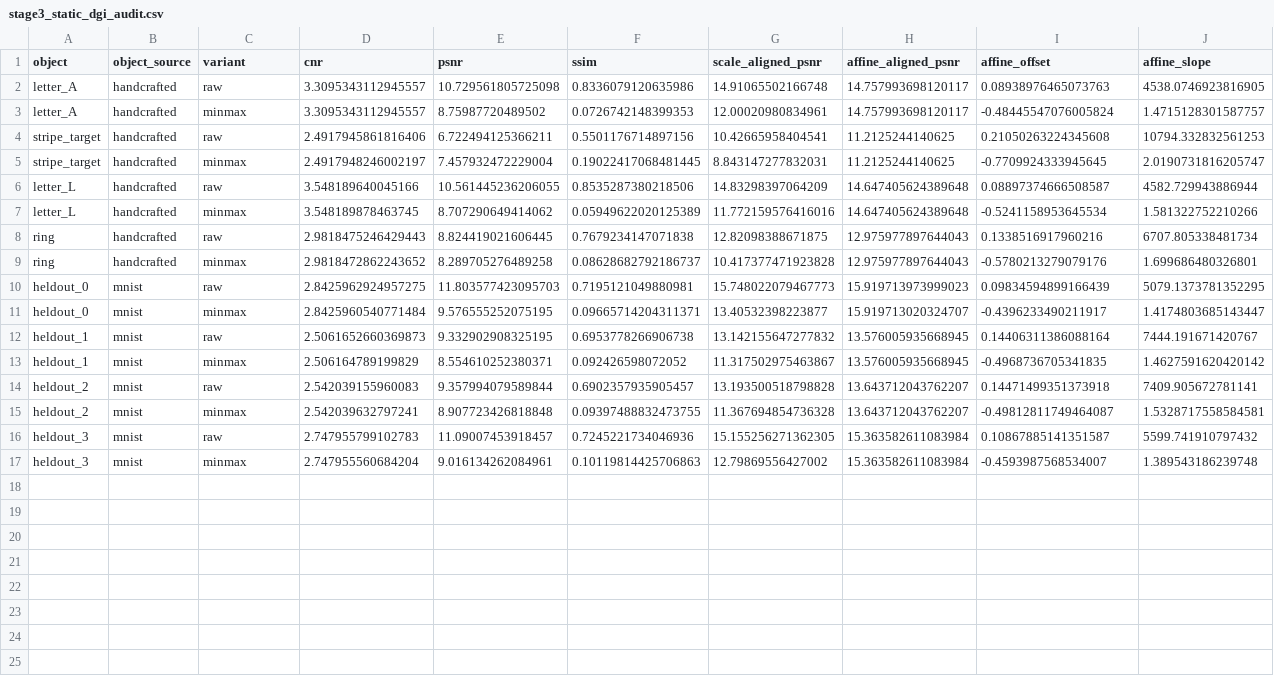
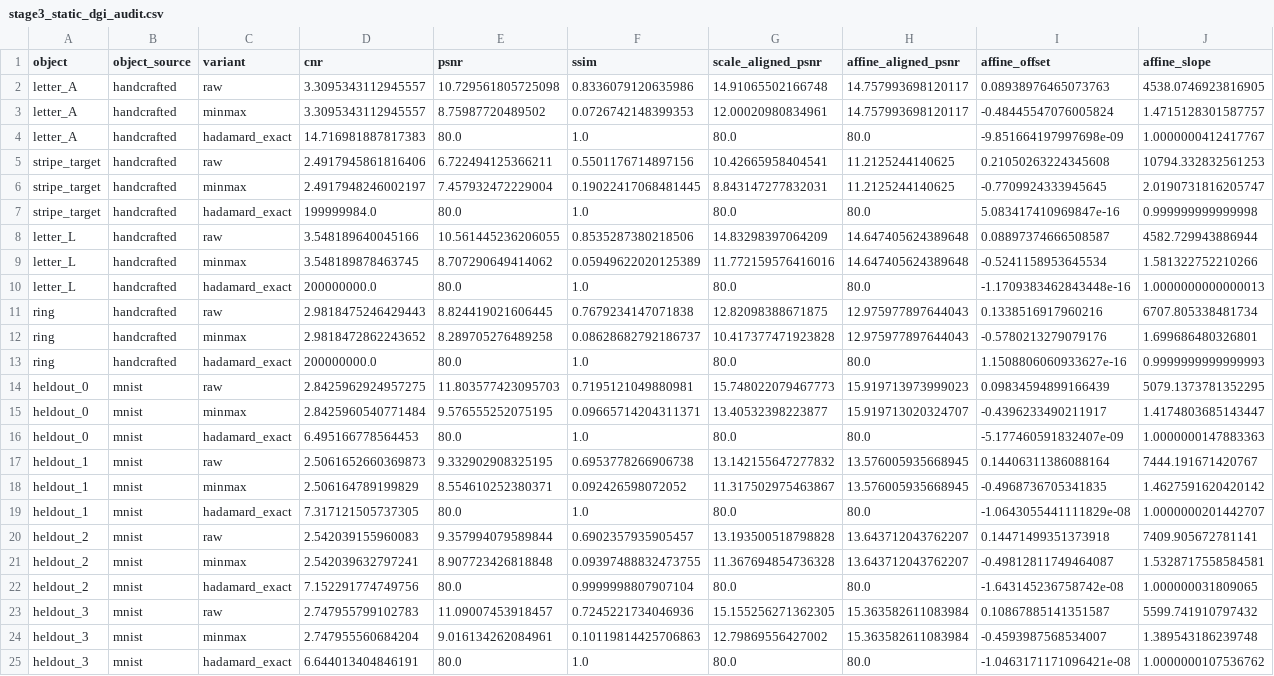
Before and after one commit to ccyyyYyzz/GI_a1, a CSV file: scgi_repro/results/stage3_static_dgi_audit/stage3_static_dgi_audit.csv, drawn as a sheet; only a part is shown; rows hold the shown columns only; the diff names each change by its address in the sheet, - before the commit and + after, or states it on an @@ line.

```diff
--- a/scgi_repro/results/stage3_static_dgi_audit/stage3_static_dgi_audit.csv
+++ b/scgi_repro/results/stage3_static_dgi_audit/stage3_static_dgi_audit.csv
+row 4: letter_A | handcrafted | hadamard_exact | 14.716981887817383 | 80.0 | 1.0 | 80.0 | 80.0 | -9.851664197997698e-09 | 1.0000000412417767
+row 7: stripe_target | handcrafted | hadamard_exact | 199999984.0 | 80.0 | 1.0 | 80.0 | 80.0 | 5.083417410969847e-16 | 0.999999999999998
+row 10: letter_L | handcrafted | hadamard_exact | 200000000.0 | 80.0 | 1.0 | 80.0 | 80.0 | -1.1709383462843448e-16 | 1.0000000000000013
+row 13: ring | handcrafted | hadamard_exact | 200000000.0 | 80.0 | 1.0 | 80.0 | 80.0 | 1.1508806060933627e-16 | 0.9999999999999993
+row 16: heldout_0 | mnist | hadamard_exact | 6.495166778564453 | 80.0 | 1.0 | 80.0 | 80.0 | -5.177460591832407e-09 | 1.0000000147883363
+row 19: heldout_1 | mnist | hadamard_exact | 7.317121505737305 | 80.0 | 1.0 | 80.0 | 80.0 | -1.0643055441111829e-08 | 1.0000000201442707
+row 22: heldout_2 | mnist | hadamard_exact | 7.152291774749756 | 80.0 | 0.9999998807907104 | 80.0 | 80.0 | -1.643145236758742e-08 | 1.000000031809065
+row 25: heldout_3 | mnist | hadamard_exact | 6.644013404846191 | 80.0 | 1.0 | 80.0 | 80.0 | -1.0463171171096421e-08 | 1.0000000107536762
```
Also changed, not shown: 7 other files.
